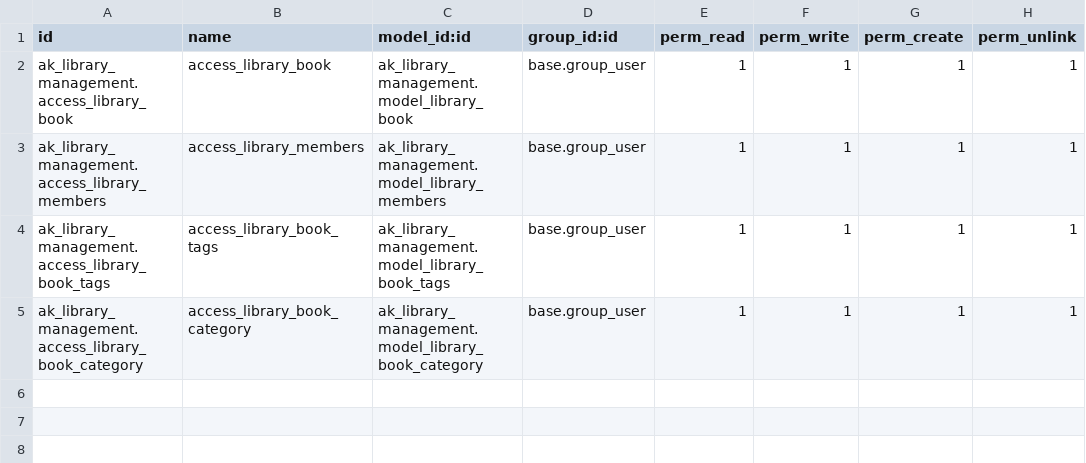
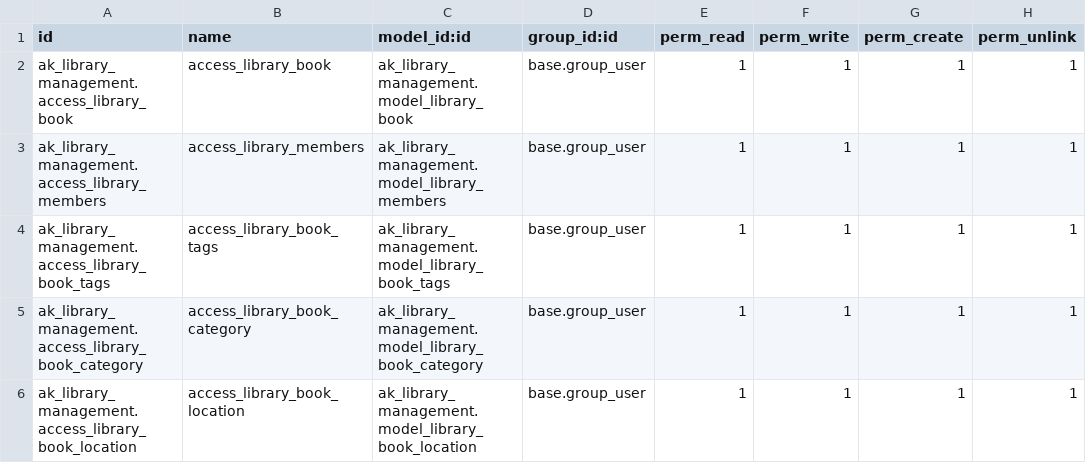
Before and after one commit to ai-jay-butani/odoo-assignment, a CSV file: custom_addons/ak_library_management/security/ir.model.access.csv, drawn as a sheet.

```diff
--- a/custom_addons/ak_library_management/security/ir.model.access.csv
+++ b/custom_addons/ak_library_management/security/ir.model.access.csv
@@ -5 +5,2 @@ ak_library_management.access_library_book_tags,access_library_book_tags,ak_libra
 ak_library_management.access_library_book_category,access_library_book_category,ak_library_management.model_library_book_category,base.group_user,1,1,1,1
+ak_library_management.access_library_book_location,access_library_book_location,ak_library_management.model_library_book_location,base.group_user,1,1,1,1
```
Also changed, not shown: 9 other files.
